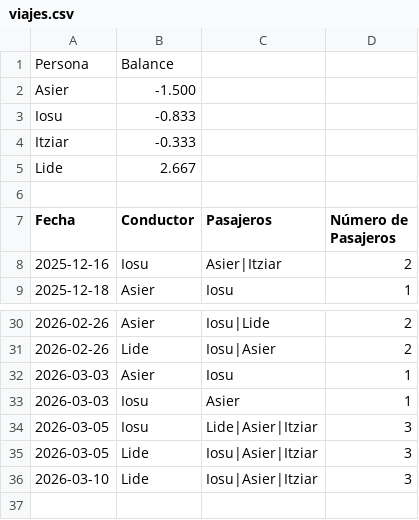
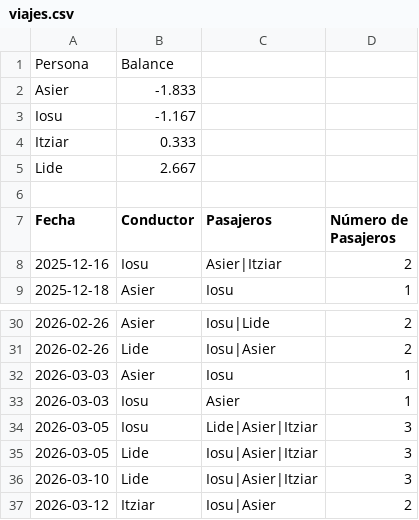
Before and after one commit to iosugomez/kotxea-backend, a CSV file: datos/viajes.csv, drawn as a sheet; only a part is shown, gaps mark what is left out.

Commit message:
Update viajes.csv 2026-03-15T19:42:41.500462

```diff
--- a/datos/viajes.csv
+++ b/datos/viajes.csv
@@ -1,5 +1,5 @@
 Persona,Balance
-Asier,-1.500
-Iosu,-0.833
-Itziar,-0.333
+Asier,-1.833
+Iosu,-1.167
+Itziar,0.333
 Lide,2.667
@@ -36 +36,2 @@ Fecha,Conductor,Pasajeros,Número de Pasajeros
 2026-03-10,Lide,"Iosu|Asier|Itziar",3
+2026-03-12,Itziar,"Iosu|Asier",2
```
